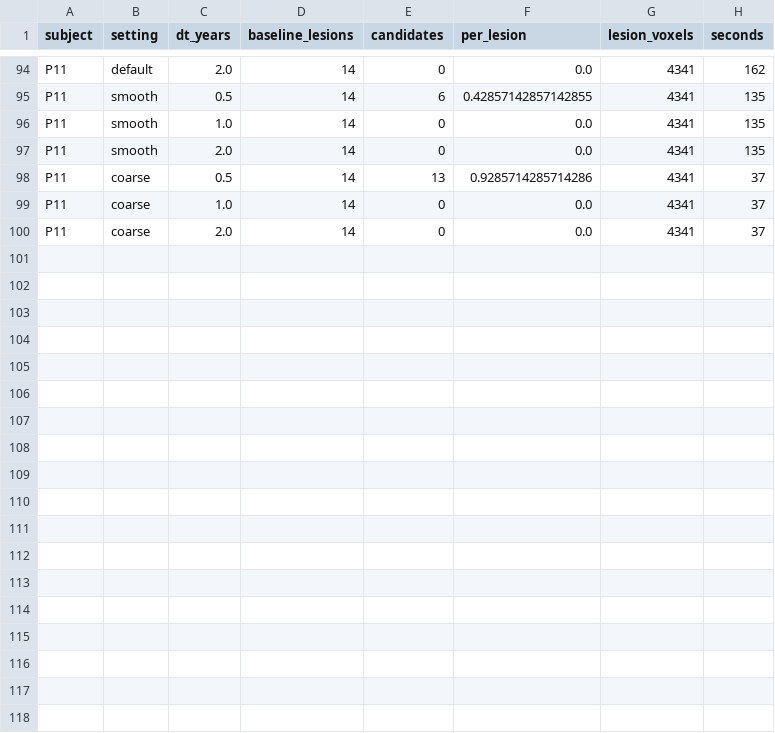
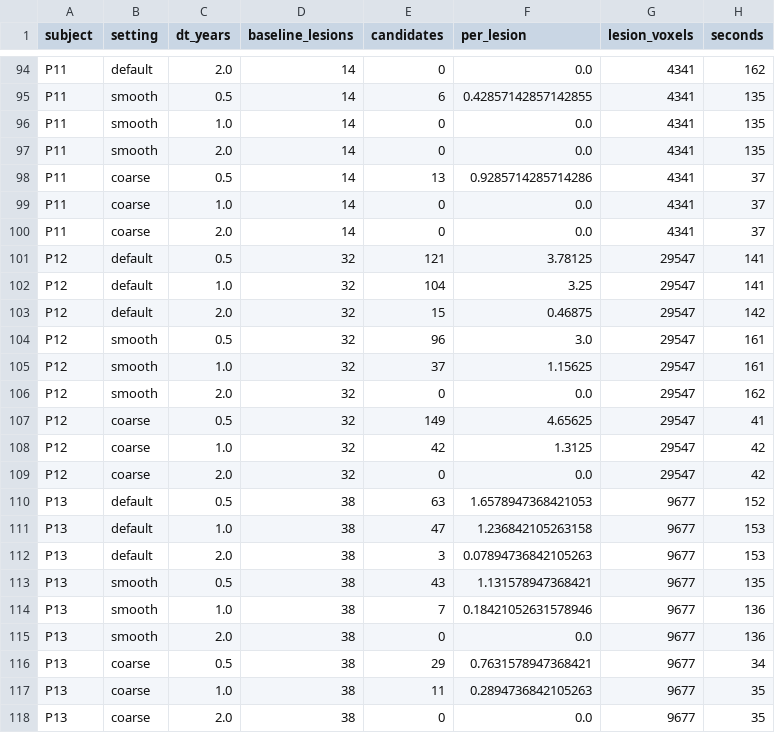
Before and after one commit to CedricConday/mscard, a TSV file: study/sel_noise_floor.tsv, drawn as a sheet; only a part is shown, gaps mark what is left out; the diff names each change by its address in the sheet, - before the commit and + after, or states it on an @@ line.

Commit message:
P50 calibrated with a 4 mm placement margin; results and gallery updated (24 subjects)

```diff
--- a/study/sel_noise_floor.tsv
+++ b/study/sel_noise_floor.tsv
+row 101: P12 | default | 0.5 | 32 | 121 | 3.78125 | 29547 | 141
+row 102: P12 | default | 1.0 | 32 | 104 | 3.25 | 29547 | 141
+row 103: P12 | default | 2.0 | 32 | 15 | 0.46875 | 29547 | 142
+row 104: P12 | smooth | 0.5 | 32 | 96 | 3.0 | 29547 | 161
+row 105: P12 | smooth | 1.0 | 32 | 37 | 1.15625 | 29547 | 161
+row 106: P12 | smooth | 2.0 | 32 | 0 | 0.0 | 29547 | 162
+row 107: P12 | coarse | 0.5 | 32 | 149 | 4.65625 | 29547 | 41
+row 108: P12 | coarse | 1.0 | 32 | 42 | 1.3125 | 29547 | 42
+row 109: P12 | coarse | 2.0 | 32 | 0 | 0.0 | 29547 | 42
+row 110: P13 | default | 0.5 | 38 | 63 | 1.6578947368421053 | 9677 | 152
+row 111: P13 | default | 1.0 | 38 | 47 | 1.236842105263158 | 9677 | 153
+row 112: P13 | default | 2.0 | 38 | 3 | 0.07894736842105263 | 9677 | 153
+row 113: P13 | smooth | 0.5 | 38 | 43 | 1.131578947368421 | 9677 | 135
+row 114: P13 | smooth | 1.0 | 38 | 7 | 0.18421052631578946 | 9677 | 136
+row 115: P13 | smooth | 2.0 | 38 | 0 | 0.0 | 9677 | 136
+row 116: P13 | coarse | 0.5 | 38 | 29 | 0.7631578947368421 | 9677 | 34
+row 117: P13 | coarse | 1.0 | 38 | 11 | 0.2894736842105263 | 9677 | 35
+row 118: P13 | coarse | 2.0 | 38 | 0 | 0.0 | 9677 | 35
```
Also changed, not shown: 3 other files.
